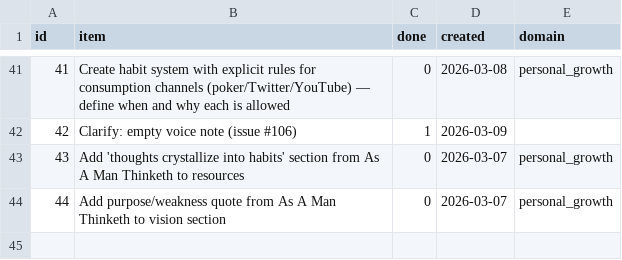
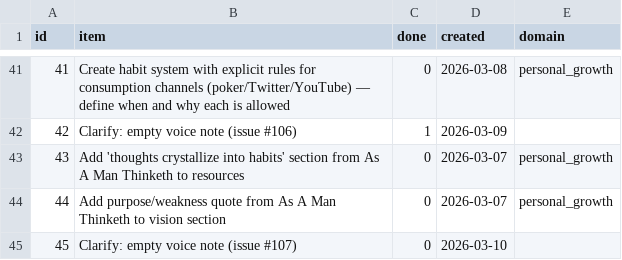
Before and after one commit to aashrayap/progress-tracker, a CSV file: data/todos.csv, drawn as a sheet; only a part is shown, gaps mark what is left out; the diff names each change by its address in the sheet, - before the commit and + after, or states it on an @@ line.

```diff
--- a/data/todos.csv
+++ b/data/todos.csv
+row 45: 45 | Clarify: empty voice note (issue #107) | 0 | 2026-03-10
```
Also changed, not shown: data/inbox.csv.
